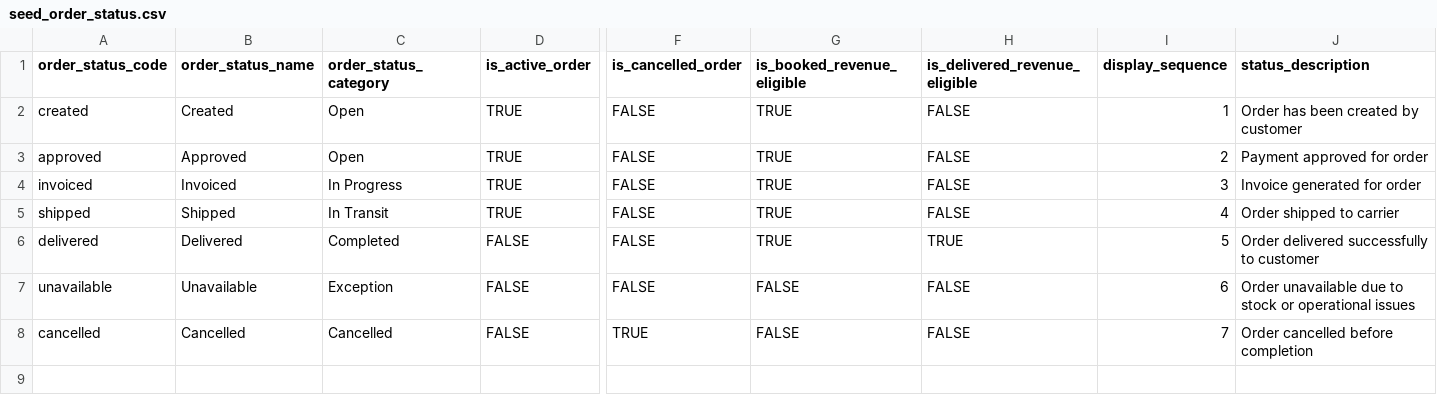
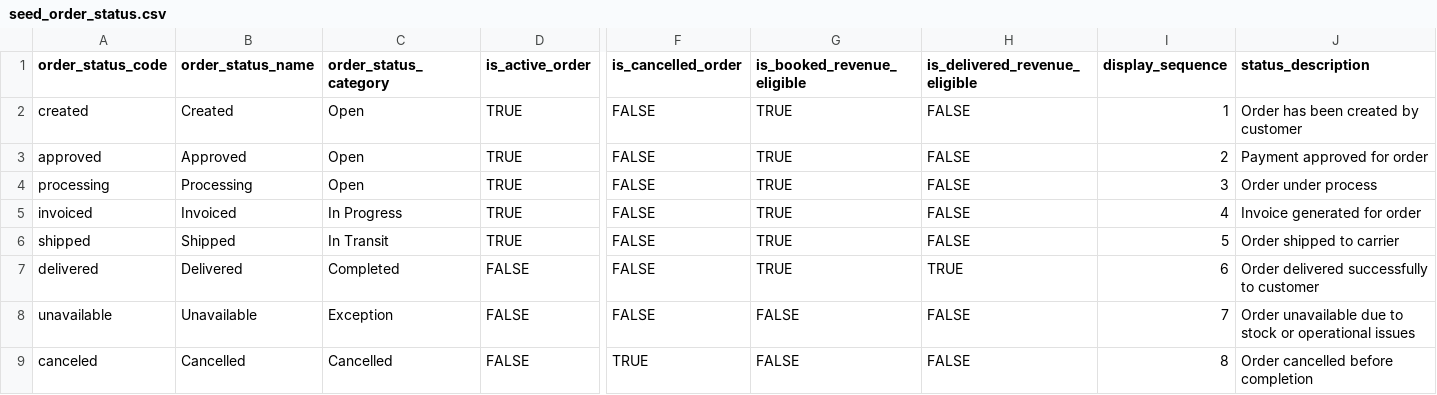
Before and after one commit to sachinhgandhi/olist_warehouse, a CSV file: seeds/seed_order_status.csv, drawn as a sheet; only a part is shown, gaps mark what is left out; addresses are those after the commit; rows hold the shown columns only; the diff names each change by its address in the sheet, - before the commit and + after, or states it on an @@ line.

Commit message:
Feat: Implemented Relationship Test in Staging Models Referencing Seeds Table

```diff
--- a/seeds/seed_order_status.csv
+++ b/seeds/seed_order_status.csv
+row 4: processing | Processing | Open | TRUE | FALSE | TRUE | FALSE | 3 | Order under process
-I5 (display_sequence): 3
+I5 (display_sequence): 4
-I6 (display_sequence): 4
+I6 (display_sequence): 5
-I7 (display_sequence): 5
+I7 (display_sequence): 6
-I8 (display_sequence): 6
+I8 (display_sequence): 7
-A9 (order_status_code): cancelled
+A9 (order_status_code): canceled
-I9 (display_sequence): 7
+I9 (display_sequence): 8
```
Also changed, not shown: 1 other file.
